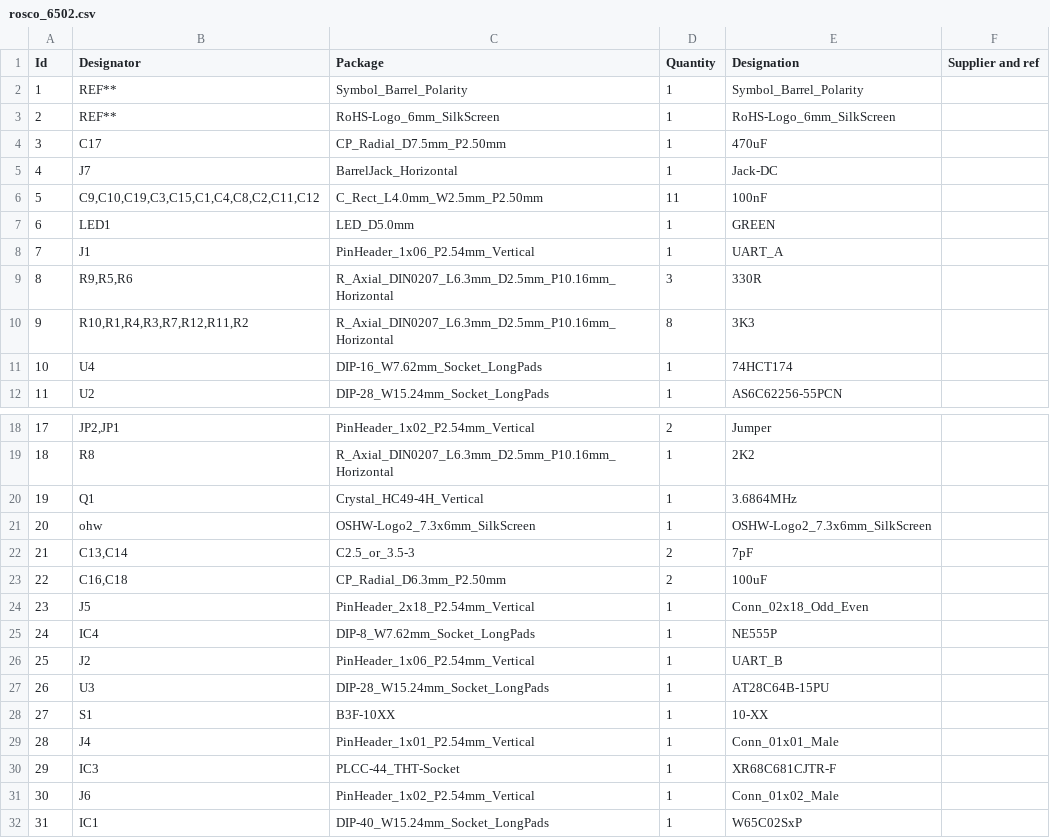
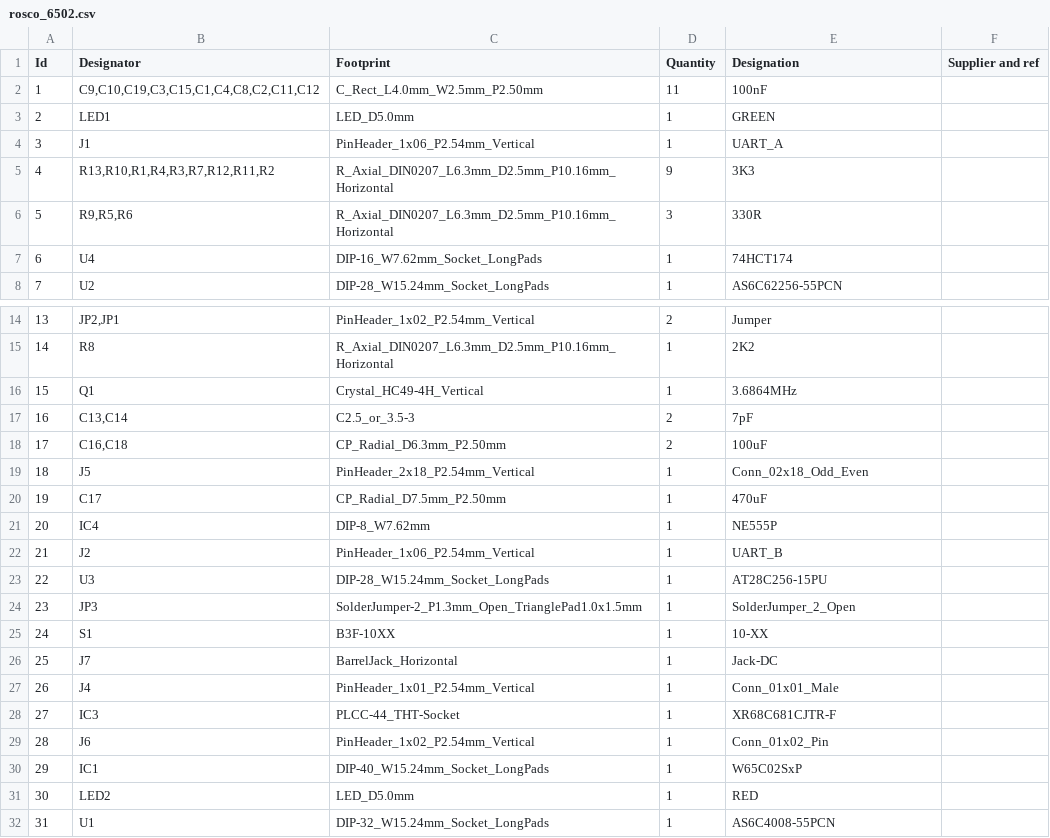
Before and after one commit to rosco-6502/rosco_6502, a CSV file: design/kicad/rosco_6502.csv, drawn as a sheet; only a part is shown, gaps mark what is left out; the shorter side is filled out with more unchanged rows; removed rows and columns are numbered as before the commit, all else as after; the diff names each change by its address in the sheet, - before the commit and + after, or states it on an @@ line.

Commit message:
Update for Kicad 7

```diff
--- a/design/kicad/rosco_6502.csv
+++ b/design/kicad/rosco_6502.csv
-C1: Package
+C1: Footprint
-row 2: 1 | REF** | Symbol_Barrel_Polarity | 1 | Symbol_Barrel_Polarity
-row 3: 2 | REF** | RoHS-Logo_6mm_SilkScreen | 1 | RoHS-Logo_6mm_SilkScreen
@@ column A (Id) renumbered from row 2 down @@
+row 5: 4 | R13,R10,R1,R4,R3,R7,R12,R11,R2 | R_Axial_DIN0207_L6.3mm_D2.5mm_P10.16mm_Horizontal | 9 | 3K3
-row 10: 9 | R10,R1,R4,R3,R7,R12,R11,R2 | R_Axial_DIN0207_L6.3mm_D2.5mm_P10.16mm_Horizontal | 8 | 3K3
-row 21: 20 | ohw | OSHW-Logo2_7.3x6mm_SilkScreen | 1 | OSHW-Logo2_7.3x6mm_SilkScreen
@@ row 4 moved to row 20: 19 @@
-C21 (Footprint): DIP-8_W7.62mm_Socket_LongPads
+C21 (Footprint): DIP-8_W7.62mm
-E23 (Designation): AT28C64B-15PU
+E23 (Designation): AT28C256-15PU
+row 24: 23 | JP3 | SolderJumper-2_P1.3mm_Open_TrianglePad1.0x1.5mm | 1 | SolderJumper_2_Open
@@ row 5 moved to row 26: 25 @@
-E29 (Designation): Conn_01x02_Male
+E29 (Designation): Conn_01x02_Pin
```
Also changed, not shown: 19 other files.
